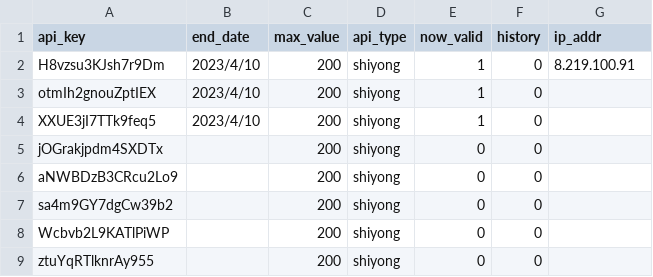
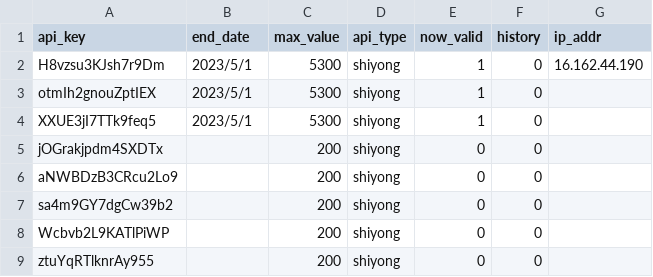
Before and after one commit to xiaomidangjia/middle_crypto, a CSV file: base_information.csv, drawn as a sheet; only a part is shown.

```diff
--- a/base_information.csv
+++ b/base_information.csv
@@ -1,5 +1,5 @@
 api_key,end_date,max_value,api_type,now_valid,history,ip_addr
-H8vzsu3KJsh7r9Dm,2023/4/10,200,shiyong,1,0,8.219.100.91
-otmIh2gnouZptIEX,2023/4/10,200,shiyong,1,0,
-XXUE3jI7TTk9feq5,2023/4/10,200,shiyong,1,0,
+H8vzsu3KJsh7r9Dm,2023/5/1,5300,shiyong,1,0,16.162.44.190
+otmIh2gnouZptIEX,2023/5/1,5300,shiyong,1,0,
+XXUE3jI7TTk9feq5,2023/5/1,5300,shiyong,1,0,
 jOGrakjpdm4SXDTx,,200,shiyong,0,0,
```
Also changed, not shown: 1 other file.
